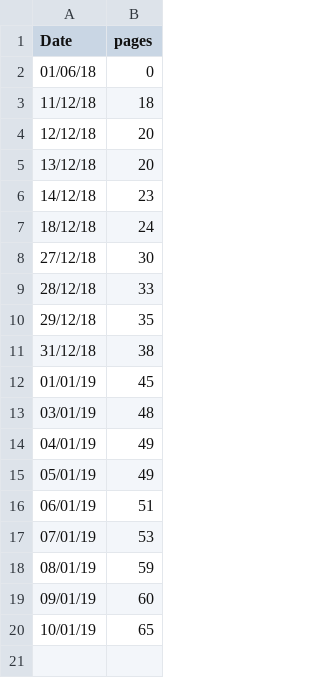
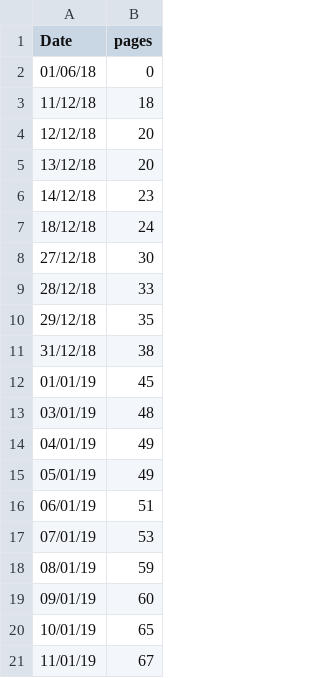
Before and after one commit to wdiclemente/Thesis, a CSV file: lumi_plot/pages.csv, drawn as a sheet.

```diff
--- a/lumi_plot/pages.csv
+++ b/lumi_plot/pages.csv
@@ -20 +20,2 @@ Date, pages
 10/01/19, 65
+11/01/19, 67
```
Also changed, not shown: 16 other files.
